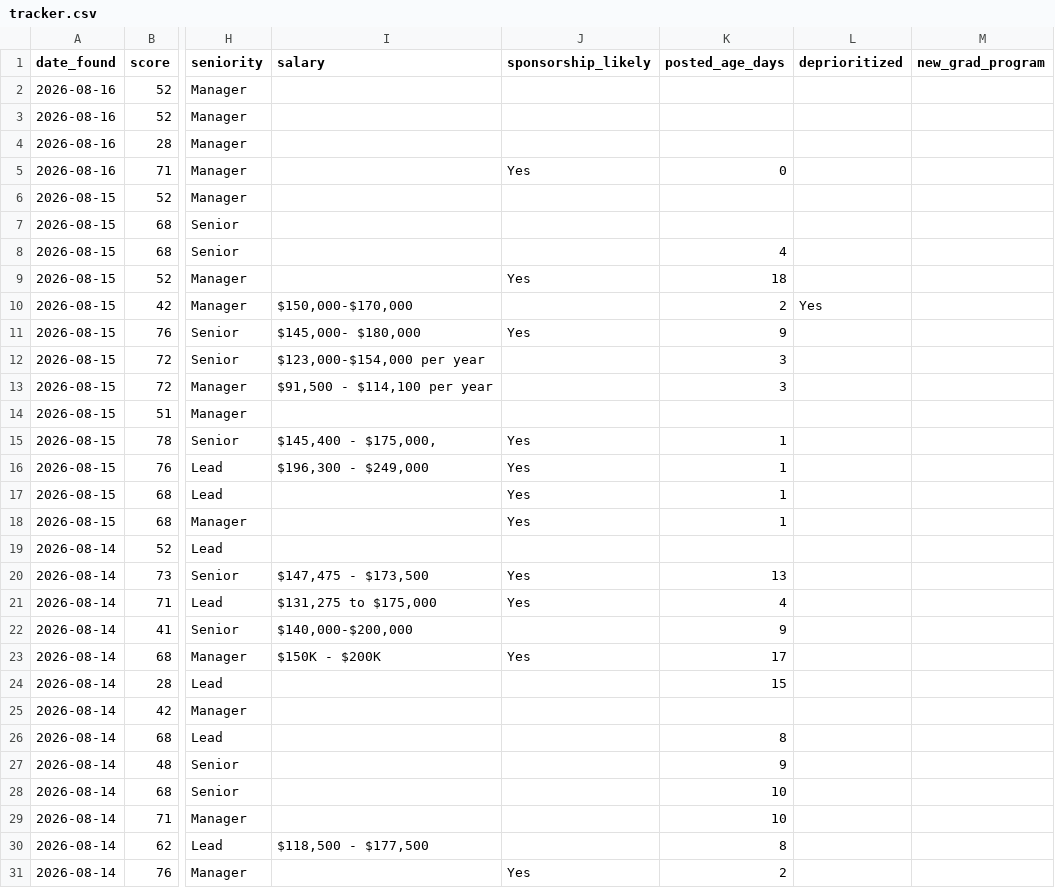
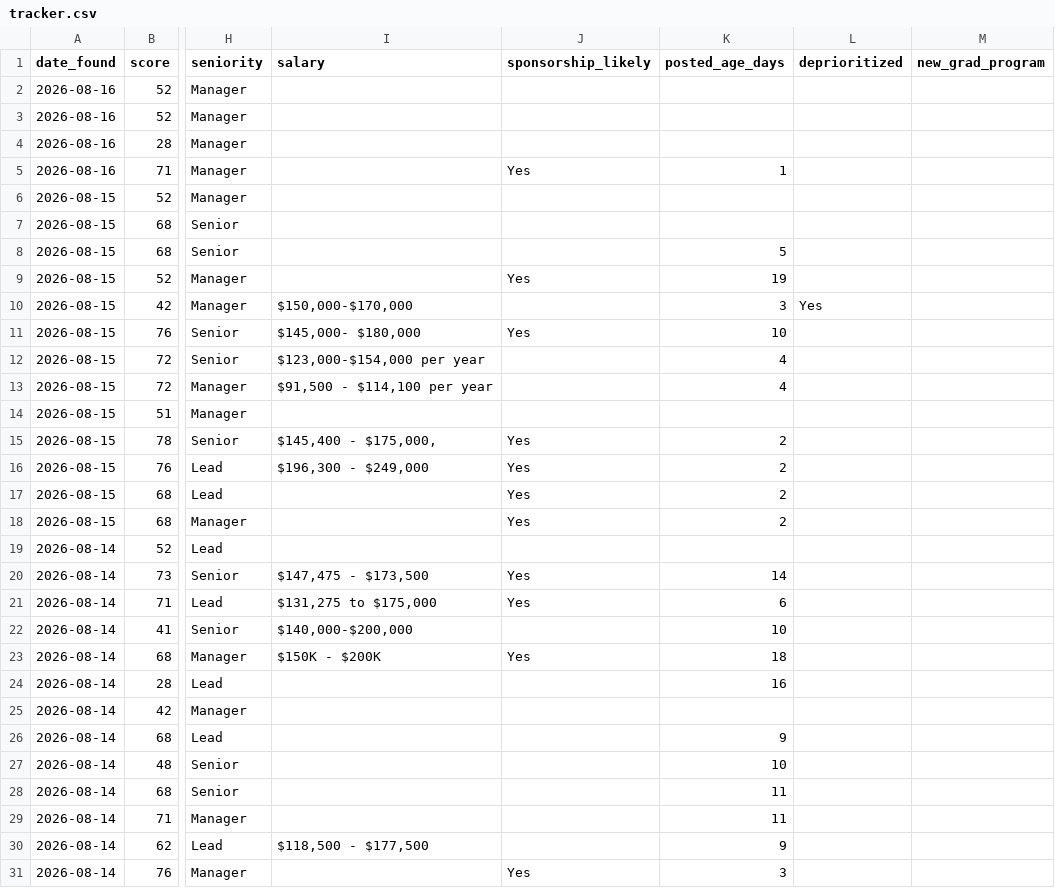
Before and after one commit to raun1234/Job-Radar, a CSV file: results/tracker.csv, drawn as a sheet; only a part is shown, gaps mark what is left out; the diff covers the shown part only; the diff names each change by its address in the sheet, - before the commit and + after, or states it on an @@ line.

```diff
--- a/results/tracker.csv
+++ b/results/tracker.csv
-K5 (posted_age_days): 0
+K5 (posted_age_days): 1
-K8 (posted_age_days): 4
+K8 (posted_age_days): 5
-K9 (posted_age_days): 18
+K9 (posted_age_days): 19
-K10 (posted_age_days): 2
+K10 (posted_age_days): 3
-K11 (posted_age_days): 9
+K11 (posted_age_days): 10
-K12:K13 (posted_age_days): 3
+K12:K13 (posted_age_days): 4
-K15:K18 (posted_age_days): 1
+K15:K18 (posted_age_days): 2
-K20 (posted_age_days): 13
+K20 (posted_age_days): 14
-K21 (posted_age_days): 4
+K21 (posted_age_days): 6
-K22 (posted_age_days): 9
+K22 (posted_age_days): 10
-K23 (posted_age_days): 17
+K23 (posted_age_days): 18
-K24 (posted_age_days): 15
+K24 (posted_age_days): 16
-K26 (posted_age_days): 8
+K26 (posted_age_days): 9
-K27 (posted_age_days): 9
+K27 (posted_age_days): 10
-K28:K29 (posted_age_days): 10
+K28:K29 (posted_age_days): 11
-K30 (posted_age_days): 8
+K30 (posted_age_days): 9
-K31 (posted_age_days): 2
+K31 (posted_age_days): 3
```
Also changed, not shown: 123 edited cells elsewhere in this file, 3 other files.
